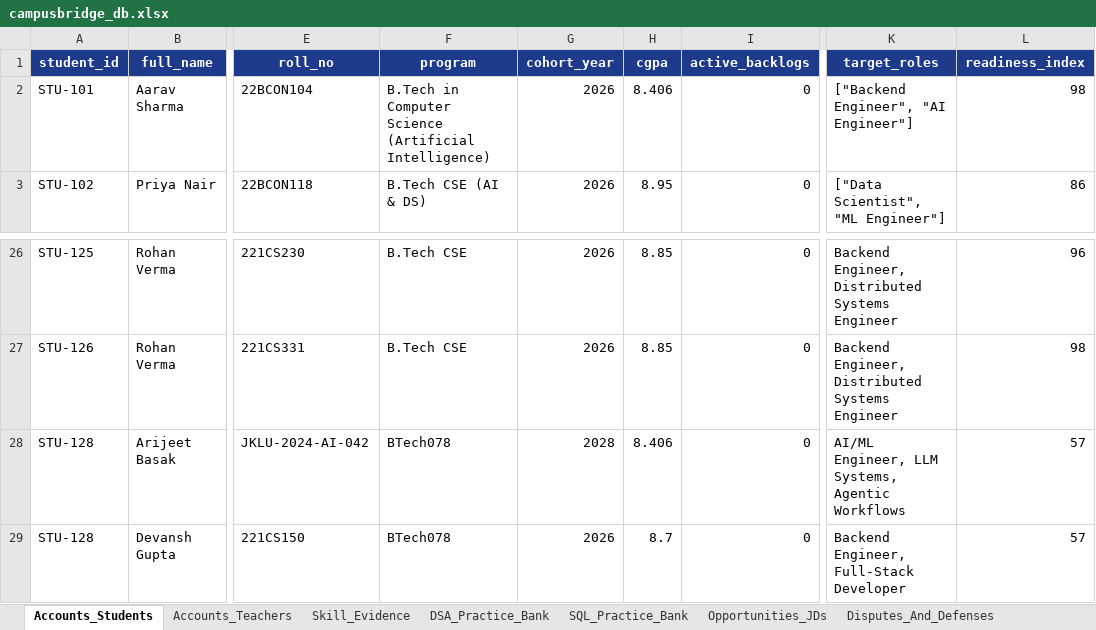
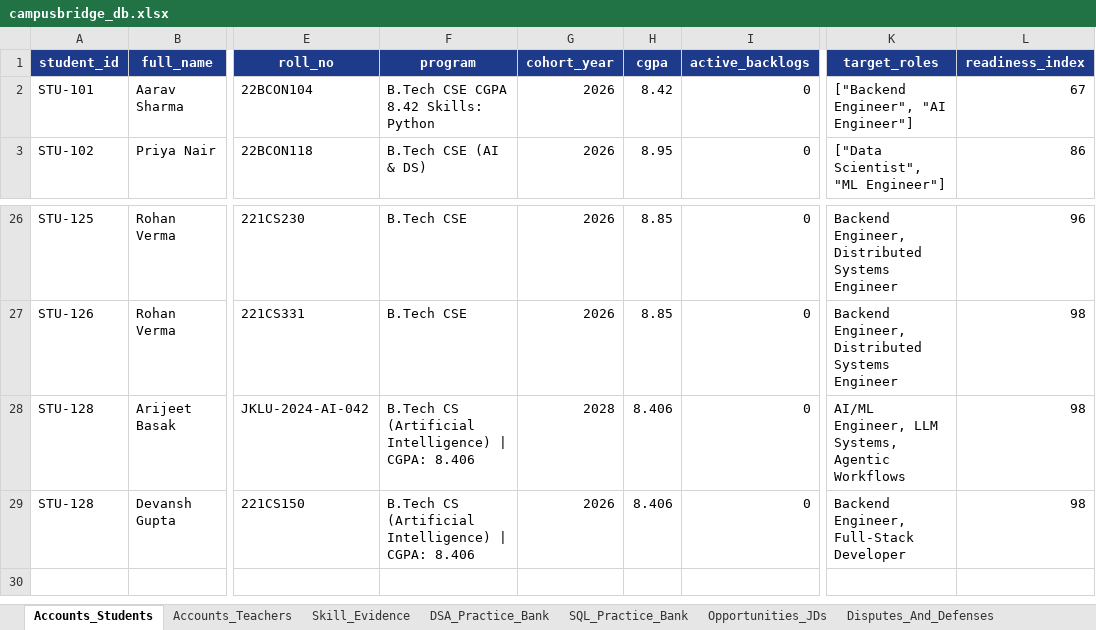
Before and after one commit to Arijeet223/jklu_campusbridge, an Excel workbook: data/campusbridge_db.xlsx, sheet Accounts_Students, drawn as a sheet; only a part is shown, gaps mark what is left out; values as stored, in another font and other column widths than the file's, no borders; the diff names each change by its address in the sheet, - before the commit and + after, or states it on an @@ line.

```diff
--- a/data/campusbridge_db.xlsx (sheet Accounts_Students)
+++ b/data/campusbridge_db.xlsx (sheet Accounts_Students)
-F2 (program): B.Tech in Computer Science (Artificial Intelligence)
+F2 (program): B.Tech CSE CGPA 8.42 Skills: Python
-H2 (cgpa): 8.406
+H2 (cgpa): 8.42
-L2 (readiness_index): 98
+L2 (readiness_index): 67
-F28:F29 (program): BTech078
+F28:F29 (program): B.Tech CS (Artificial Intelligence) | CGPA: 8.406
-L28:L29 (readiness_index): 57
+L28:L29 (readiness_index): 98
-H29 (cgpa): 8.7
+H29 (cgpa): 8.406
```
Also changed, not shown: sheet Skill_Evidence, sheet MCP_Audit_Logs, 33 other files.
